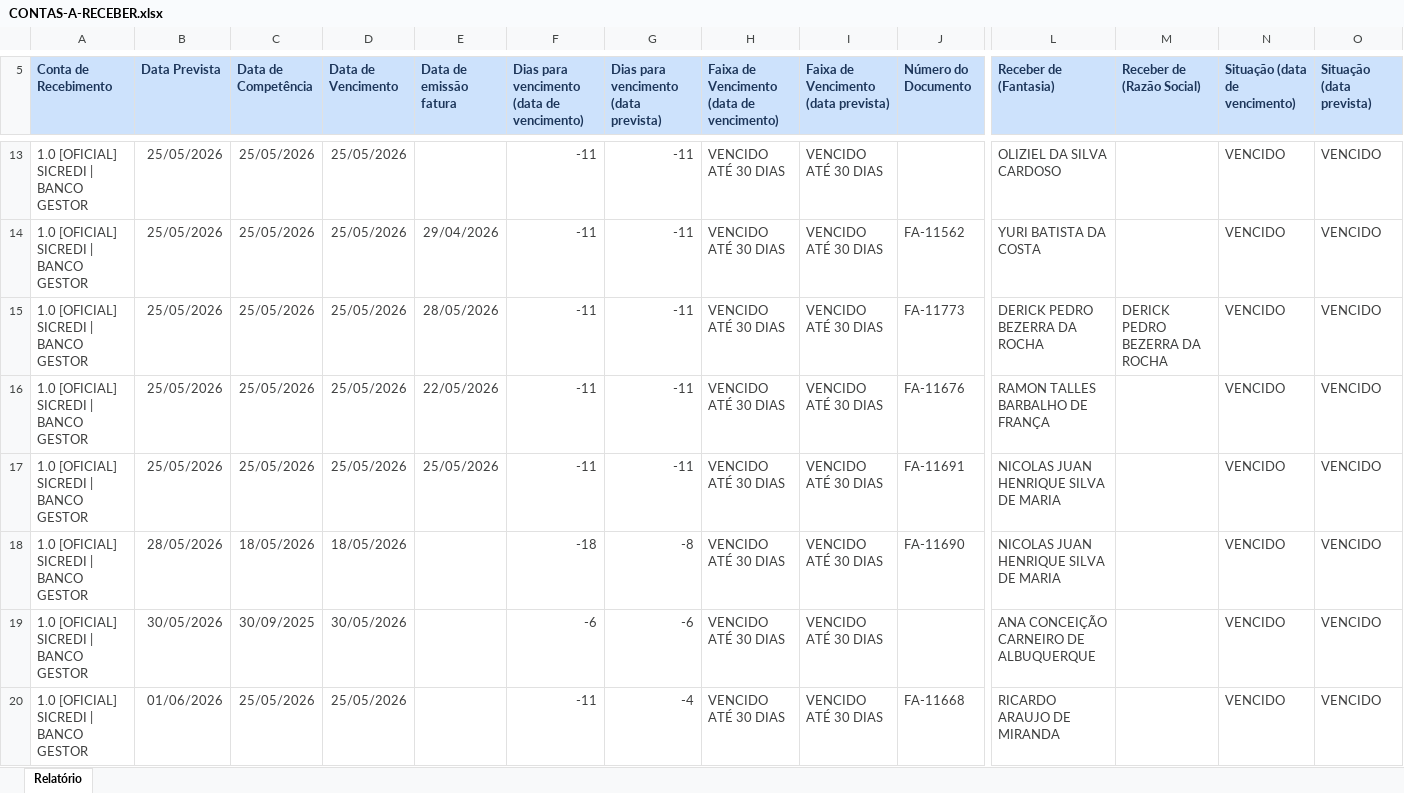
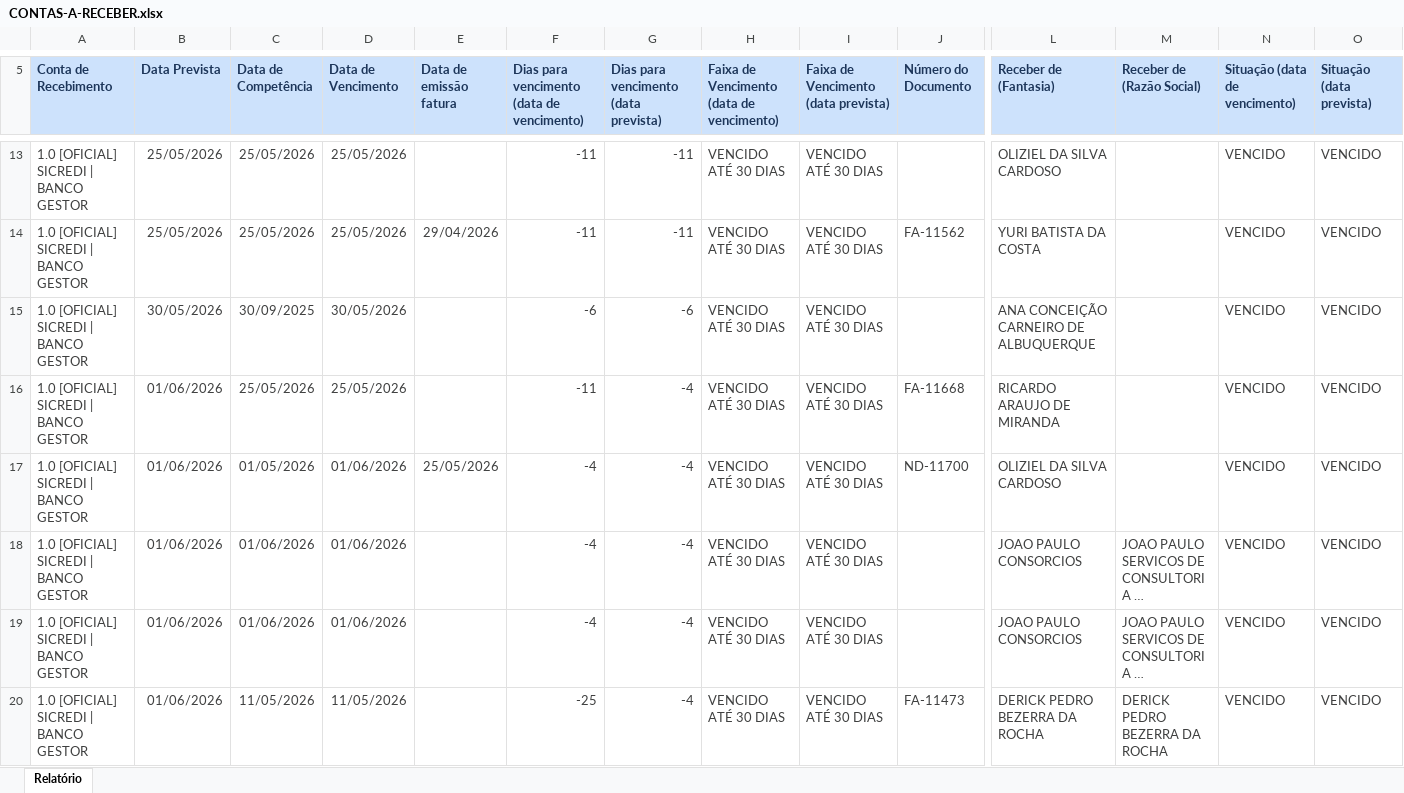
Before and after one commit to lopesjoel/Dashboard-Ativuz, an Excel workbook: planilhas/CONTAS-A-RECEBER.xlsx, sheet Relatório, drawn as a sheet; only a part is shown, gaps mark what is left out; the shorter side is filled out with more unchanged rows; long unchanged cells end in …; values as stored, in another font and other column widths than the file's, no borders; removed rows and columns are numbered as before the commit, all else as after; rows hold the shown columns only; the diff covers the shown part only; the diff names each change by its address in the sheet, - before the commit and + after, or states it on an @@ line.

```diff
--- a/planilhas/CONTAS-A-RECEBER.xlsx (sheet Relatório)
+++ b/planilhas/CONTAS-A-RECEBER.xlsx (sheet Relatório)
-row 15: 1.0 [OFICIAL] SICREDI | BANCO GESTOR | 25/05/2026 | 25/05/2026 | 25/05/2026 | 28/05/2026 | -11 | -11 | VENCIDO ATÉ 30 DIAS | VENCIDO ATÉ 30 DIAS | FA-11773 | DERICK PEDRO BEZERRA DA ROCHA | DERICK PEDRO BEZERRA DA ROCHA | VENCIDO | VENCIDO
-row 16: 1.0 [OFICIAL] SICREDI | BANCO GESTOR | 25/05/2026 | 25/05/2026 | 25/05/2026 | 22/05/2026 | -11 | -11 | VENCIDO ATÉ 30 DIAS | VENCIDO ATÉ 30 DIAS | FA-11676 | RAMON TALLES BARBALHO DE FRANÇA |  | VENCIDO | VENCIDO
-row 17: 1.0 [OFICIAL] SICREDI | BANCO GESTOR | 25/05/2026 | 25/05/2026 | 25/05/2026 | 25/05/2026 | -11 | -11 | VENCIDO ATÉ 30 DIAS | VENCIDO ATÉ 30 DIAS | FA-11691 | NICOLAS JUAN HENRIQUE SILVA DE MARIA |  | VENCIDO | VENCIDO
-row 18: 1.0 [OFICIAL] SICREDI | BANCO GESTOR | 28/05/2026 | 18/05/2026 | 18/05/2026 |  | -18 | -8 | VENCIDO ATÉ 30 DIAS | VENCIDO ATÉ 30 DIAS | FA-11690 | NICOLAS JUAN HENRIQUE SILVA DE MARIA |  | VENCIDO | VENCIDO
```
Also changed, not shown: 1 added row, 6 removed rows, 12 moved rows and 1 edited cell elsewhere in this sheet.
